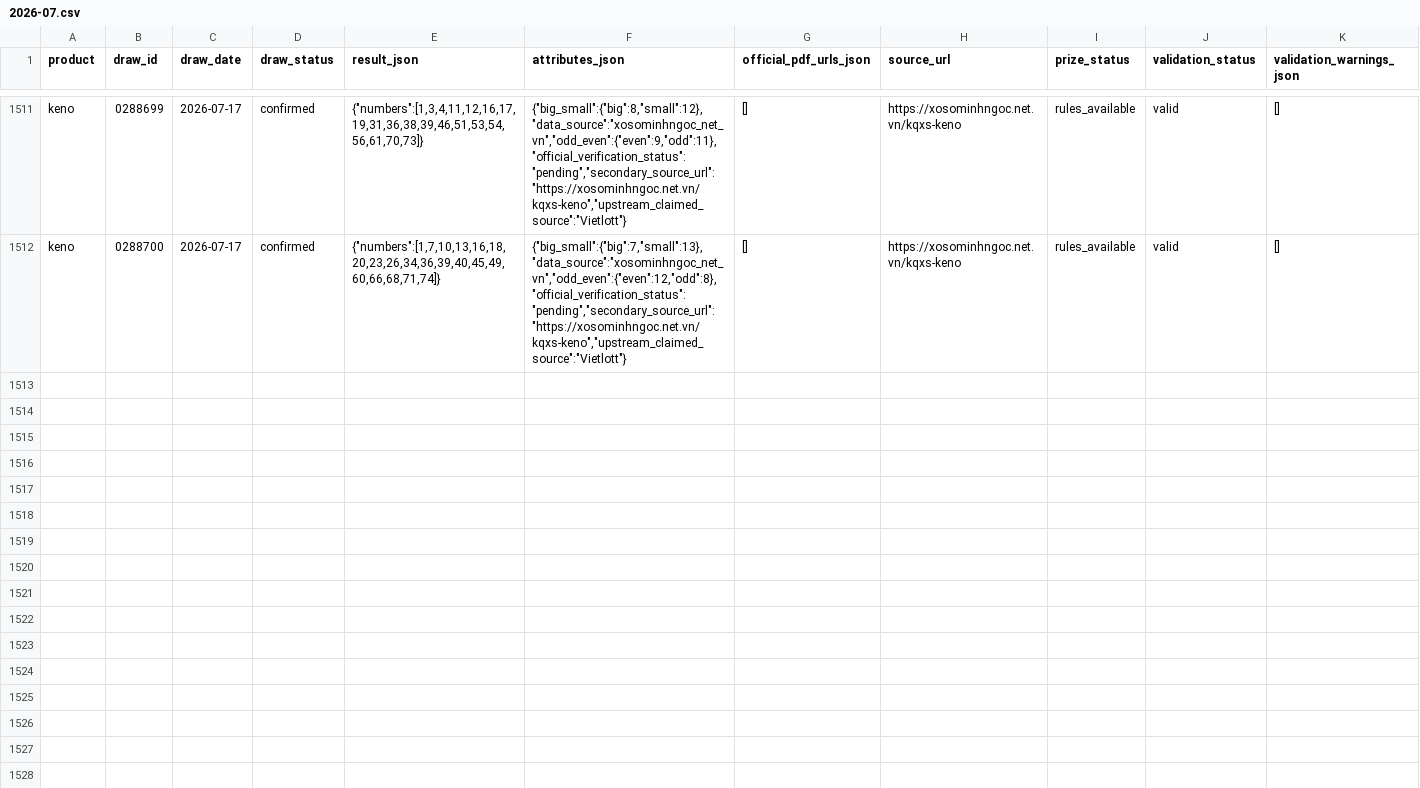
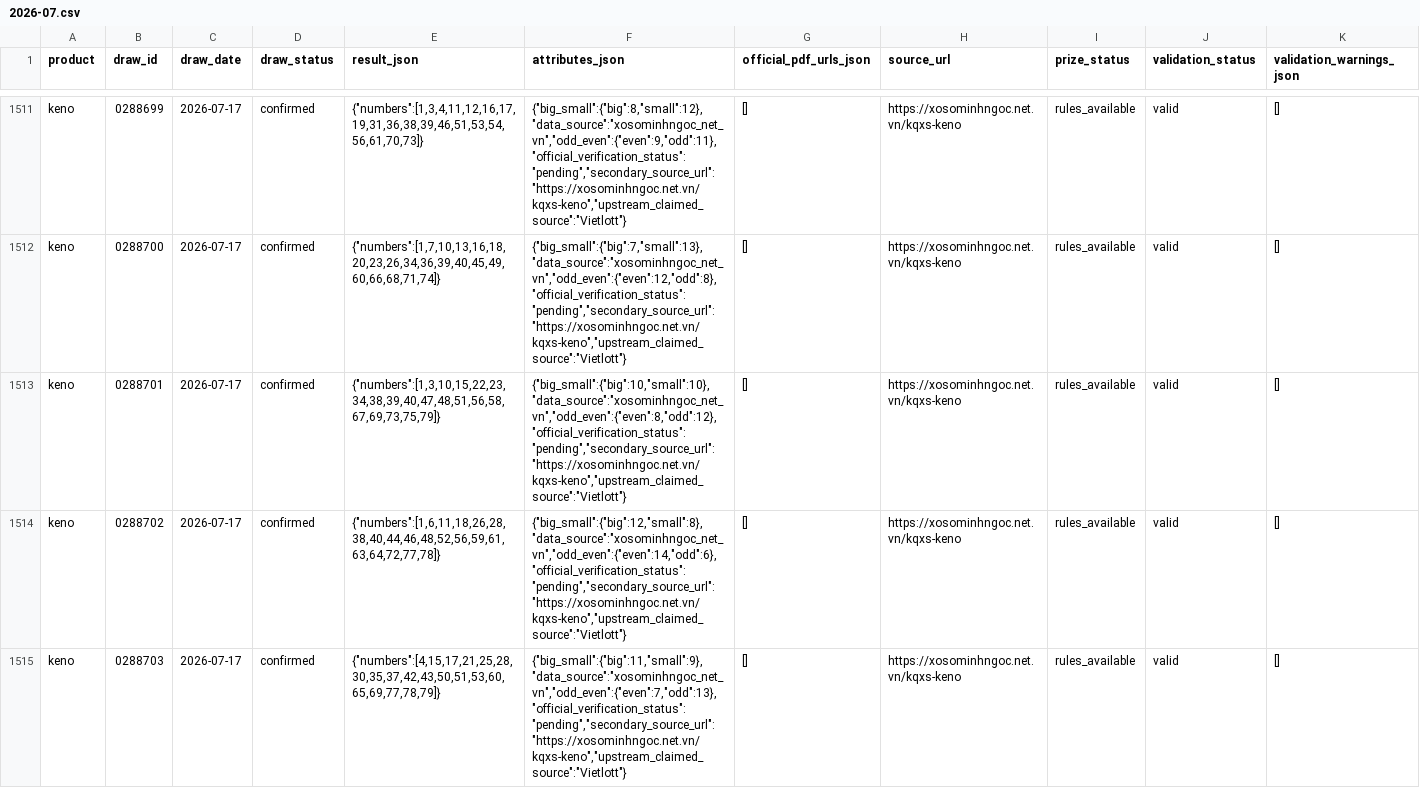
Before and after one commit to NhanAZ-Data/vietlott-data-research, a CSV file: datasets/draws/keno/2026-07.csv, drawn as a sheet; only a part is shown, gaps mark what is left out; rows hold the shown columns only; the diff covers the shown part only; the diff names each change by its address in the sheet, - before the commit and + after, or states it on an @@ line.

```diff
--- a/datasets/draws/keno/2026-07.csv
+++ b/datasets/draws/keno/2026-07.csv
+row 1513: keno | 0288701 | 2026-07-17 | confirmed | {"numbers":[1,3,10,15,22,23,34,38,39,40,47,48,51,56,58,67,69,73,75,79]} | {"big_small":{"big":10,"small":10},"data_source":"xosominhngoc_net_vn","odd_even":{"even":8,"odd":12},"official_verification_status":"pending","secondary_source_url":"https://xosominhngoc.net.vn/kqxs-keno","upstream_claimed_source":"Vietlott"} | [] | https://xosominhngoc.net.vn/kqxs-keno | rules_available | valid | []
+row 1514: keno | 0288702 | 2026-07-17 | confirmed | {"numbers":[1,6,11,18,26,28,38,40,44,46,48,52,56,59,61,63,64,72,77,78]} | {"big_small":{"big":12,"small":8},"data_source":"xosominhngoc_net_vn","odd_even":{"even":14,"odd":6},"official_verification_status":"pending","secondary_source_url":"https://xosominhngoc.net.vn/kqxs-keno","upstream_claimed_source":"Vietlott"} | [] | https://xosominhngoc.net.vn/kqxs-keno | rules_available | valid | []
+row 1515: keno | 0288703 | 2026-07-17 | confirmed | {"numbers":[4,15,17,21,25,28,30,35,37,42,43,50,51,53,60,65,69,77,78,79]} | {"big_small":{"big":11,"small":9},"data_source":"xosominhngoc_net_vn","odd_even":{"even":7,"odd":13},"official_verification_status":"pending","secondary_source_url":"https://xosominhngoc.net.vn/kqxs-keno","upstream_claimed_source":"Vietlott"} | [] | https://xosominhngoc.net.vn/kqxs-keno | rules_available | valid | []
```
Also changed, not shown: 8 added rows elsewhere in this file, datasets/draws/bingo18/2026-07.csv, 3 other files.
